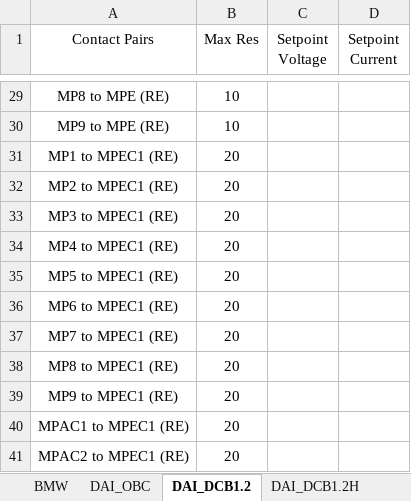
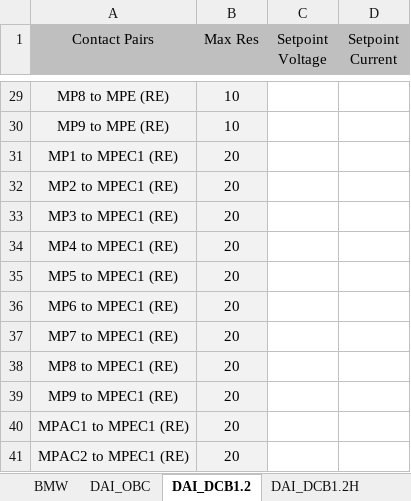
Before and after one commit to TOPTUBBY/CSharpe-PE, an Excel workbook: PE/ext_Resources/file/pe_database.xlsx, sheet DAI_DCB1.2, drawn as a sheet; only a part is shown, gaps mark what is left out; values as stored, in another font and other column widths than the file's, no borders; the diff covers the shown part only; the diff names each change by its address in the sheet, - before the commit and + after, or states it on an @@ line.

```diff
--- a/PE/ext_Resources/file/pe_database.xlsx (sheet DAI_DCB1.2)
+++ b/PE/ext_Resources/file/pe_database.xlsx (sheet DAI_DCB1.2)
-A1:D1 fill: none
+A1:D1 fill: #BFBFBF
-A29:B41 fill: none
+A29:B41 fill: #F2F2F2
```
Also changed, not shown: cell formats elsewhere in this sheet, sheet DAI_OBC, sheet DAI_DCB2.0, sheet BMW, sheet REN_5DH, sheet DAI_DCB1.2H, sheet NISSAN_OBC, 1 more sheet.
